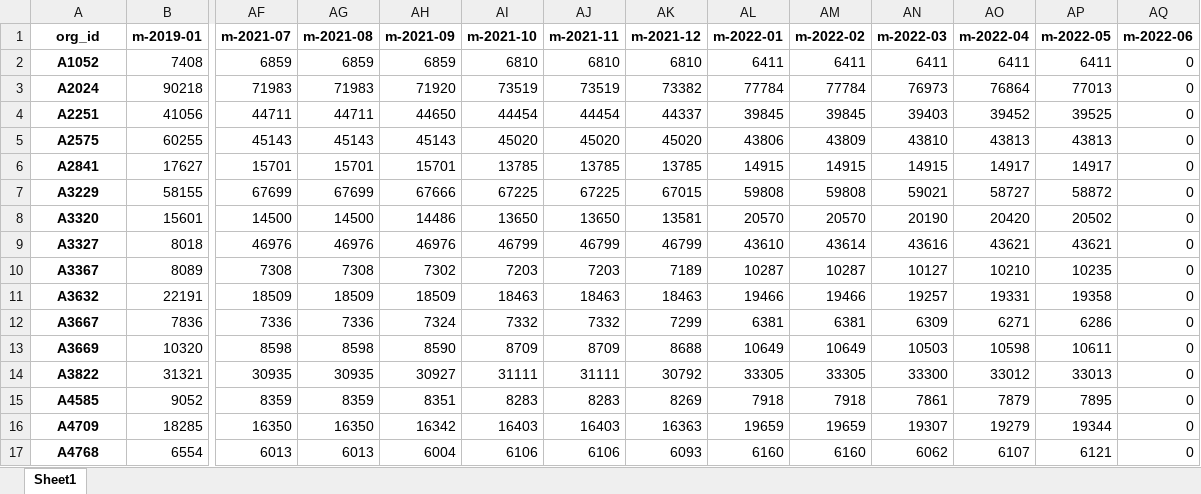
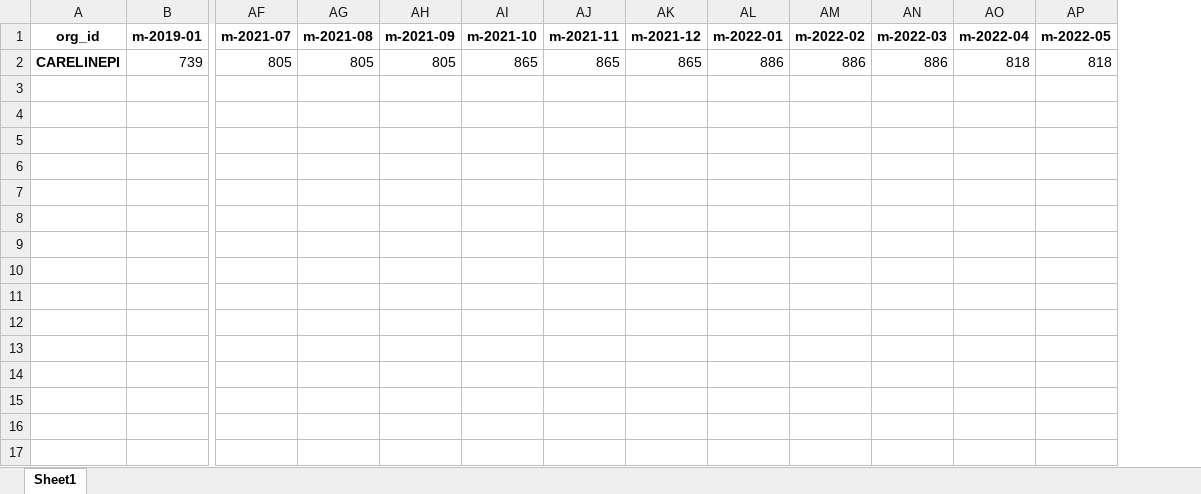
Before and after one commit to mikeoconnor-cj/pythonWrk, an Excel workbook: mbrMoPvt_93.xlsx, sheet Sheet1, drawn as a sheet; only a part is shown, gaps mark what is left out; values as stored, in another font and other column widths than the file's, no borders; removed rows and columns are numbered as before the commit, all else as after; rows hold the shown columns only; the diff names each change by its address in the sheet, - before the commit and + after, or states it on an @@ line.

```diff
--- a/mbrMoPvt_93.xlsx (sheet Sheet1)
+++ b/mbrMoPvt_93.xlsx (sheet Sheet1)
-column AQ (m-2022-06), empty
-row 2: A1052 | 7408 | 6859 | 6859 | 6859 | 6810 | 6810 | 6810 | 6411 | 6411 | 6411 | 6411 | 6411 | 0
-row 3: A2024 | 90218 | 71983 | 71983 | 71920 | 73519 | 73519 | 73382 | 77784 | 77784 | 76973 | 76864 | 77013 | 0
-row 4: A2251 | 41056 | 44711 | 44711 | 44650 | 44454 | 44454 | 44337 | 39845 | 39845 | 39403 | 39452 | 39525 | 0
-row 5: A2575 | 60255 | 45143 | 45143 | 45143 | 45020 | 45020 | 45020 | 43806 | 43809 | 43810 | 43813 | 43813 | 0
-row 6: A2841 | 17627 | 15701 | 15701 | 15701 | 13785 | 13785 | 13785 | 14915 | 14915 | 14915 | 14917 | 14917 | 0
-row 7: A3229 | 58155 | 67699 | 67699 | 67666 | 67225 | 67225 | 67015 | 59808 | 59808 | 59021 | 58727 | 58872 | 0
-row 8: A3320 | 15601 | 14500 | 14500 | 14486 | 13650 | 13650 | 13581 | 20570 | 20570 | 20190 | 20420 | 20502 | 0
-row 9: A3327 | 8018 | 46976 | 46976 | 46976 | 46799 | 46799 | 46799 | 43610 | 43614 | 43616 | 43621 | 43621 | 0
-row 10: A3367 | 8089 | 7308 | 7308 | 7302 | 7203 | 7203 | 7189 | 10287 | 10287 | 10127 | 10210 | 10235 | 0
-row 11: A3632 | 22191 | 18509 | 18509 | 18509 | 18463 | 18463 | 18463 | 19466 | 19466 | 19257 | 19331 | 19358 | 0
-row 12: A3667 | 7836 | 7336 | 7336 | 7324 | 7332 | 7332 | 7299 | 6381 | 6381 | 6309 | 6271 | 6286 | 0
-row 13: A3669 | 10320 | 8598 | 8598 | 8590 | 8709 | 8709 | 8688 | 10649 | 10649 | 10503 | 10598 | 10611 | 0
-row 14: A3822 | 31321 | 30935 | 30935 | 30927 | 31111 | 31111 | 30792 | 33305 | 33305 | 33300 | 33012 | 33013 | 0
-row 15: A4585 | 9052 | 8359 | 8359 | 8351 | 8283 | 8283 | 8269 | 7918 | 7918 | 7861 | 7879 | 7895 | 0
-row 16: A4709 | 18285 | 16350 | 16350 | 16342 | 16403 | 16403 | 16363 | 19659 | 19659 | 19307 | 19279 | 19344 | 0
-row 17: A4768 | 6554 | 6013 | 6013 | 6004 | 6106 | 6106 | 6093 | 6160 | 6160 | 6062 | 6107 | 6121 | 0
+row 2: CARELINEPI | 739 | 805 | 805 | 805 | 865 | 865 | 865 | 886 | 886 | 886 | 818 | 818
```
Also changed, not shown: mbrMoPvt_94.xlsx.
